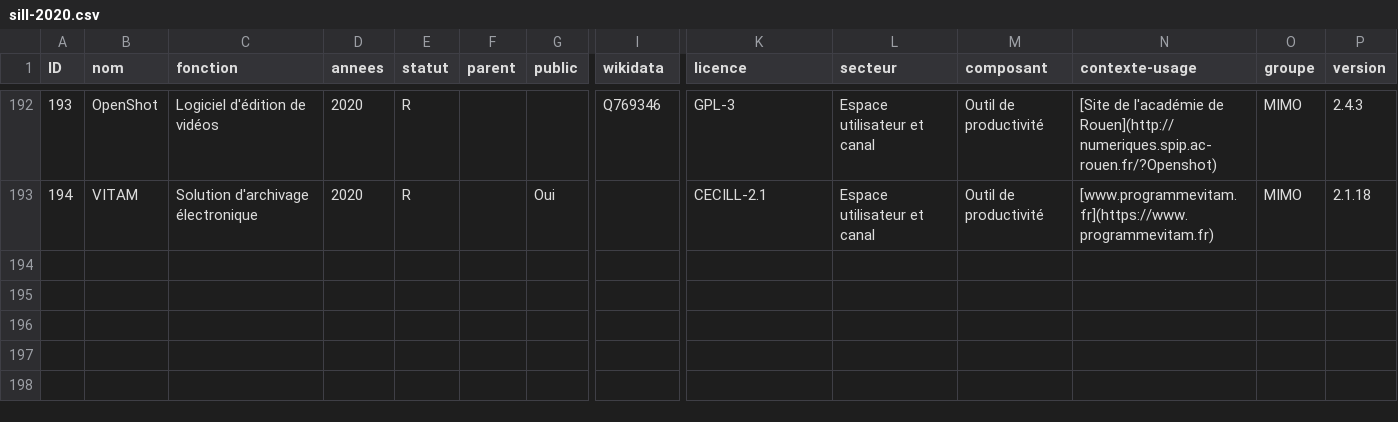
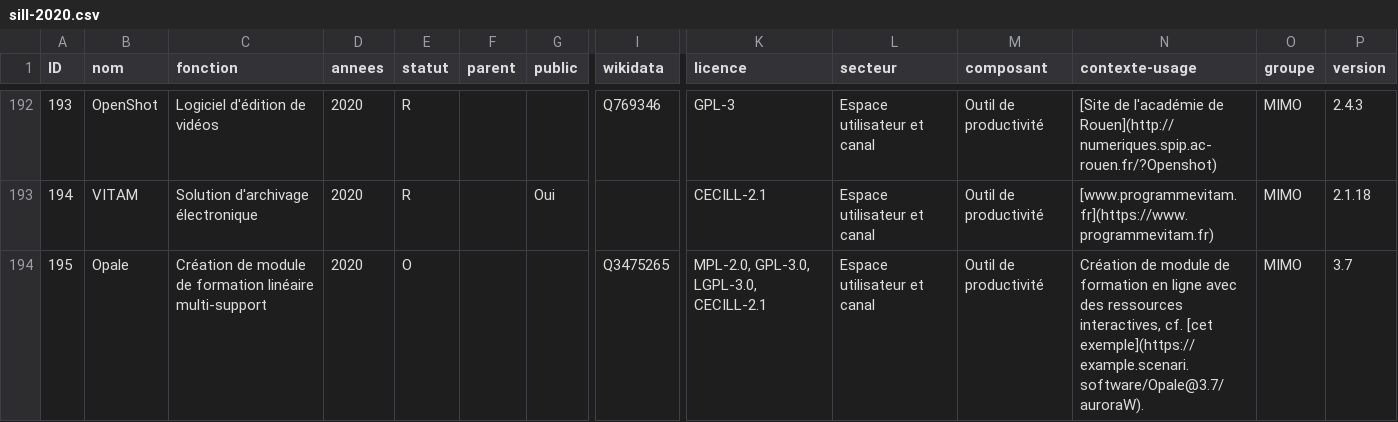
Before and after one commit to dzc34/sill, a CSV file: 2020/sill-2020.csv, drawn as a sheet; only a part is shown, gaps mark what is left out; rows hold the shown columns only; the diff names each change by its address in the sheet, - before the commit and + after, or states it on an @@ line.

Commit message:
Ajout de Opale / Scenari

```diff
--- a/2020/sill-2020.csv
+++ b/2020/sill-2020.csv
+row 194: 195 | Opale | Création de module de formation linéaire multi-support | 2020 | O |  |  | Q3475265 | MPL-2.0, GPL-3.0, LGPL-3.0, CECILL-2.1 | Espace utilisateur et canal | Outil de productivité | Création de module de formation en ligne avec des ressources interactives, cf. [cet exemple](https://example.scenari.software/Opale@3.7/auroraW). | MIMO | 3.7
```
